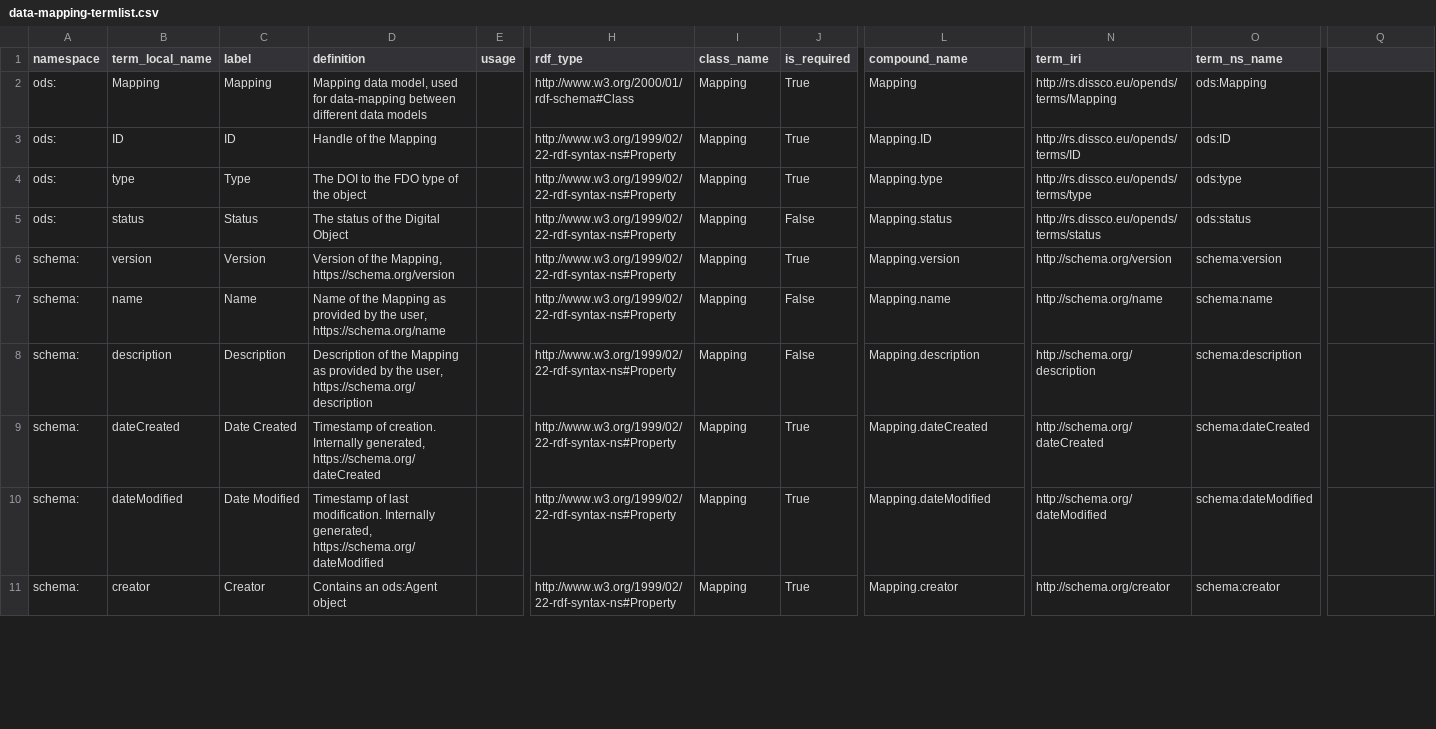
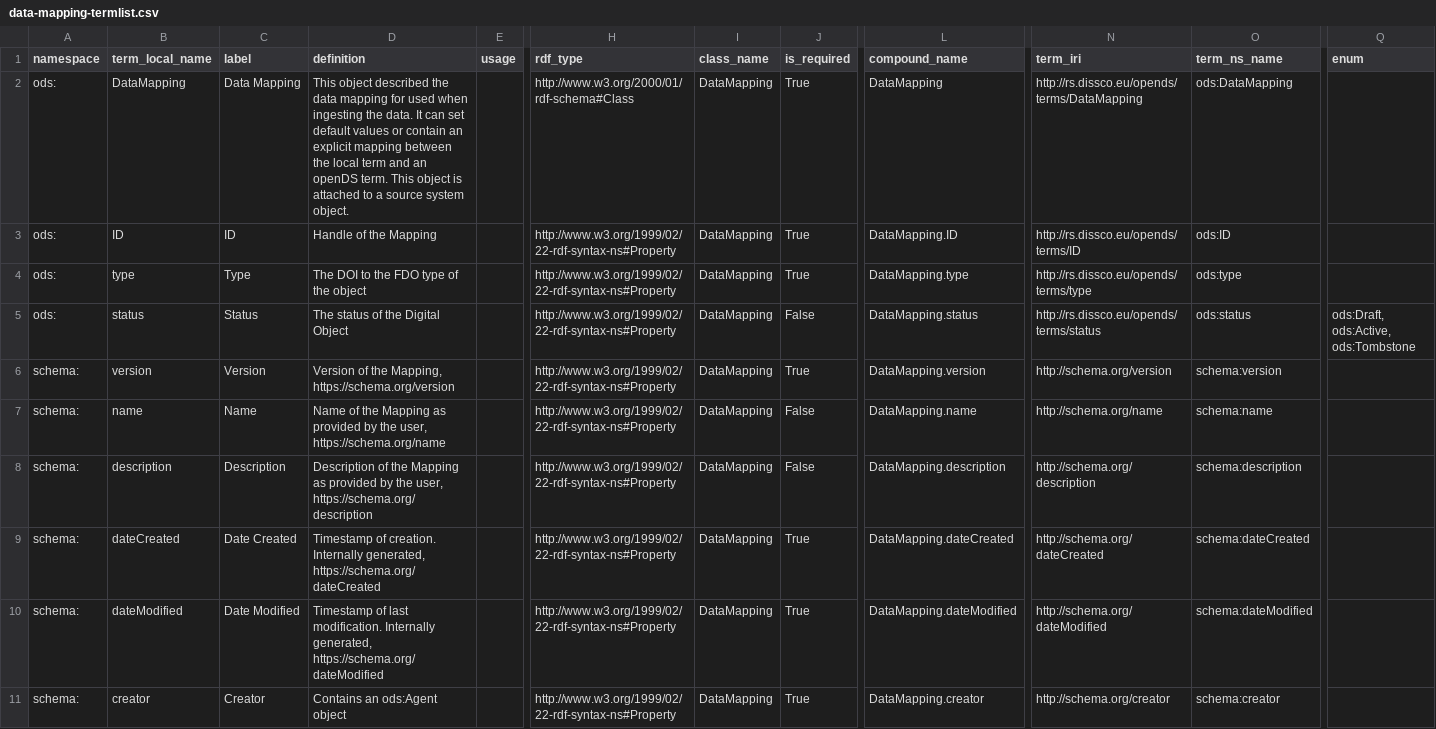
Before and after one commit to ben-norton/stadocgen, a CSV file: app/data/opends/data-mapping-termlist.csv, drawn as a sheet; only a part is shown, gaps mark what is left out; the diff covers the shown part only; the diff names each change by its address in the sheet, - before the commit and + after, or states it on an @@ line.

```diff
--- a/app/data/opends/data-mapping-termlist.csv
+++ b/app/data/opends/data-mapping-termlist.csv
-Q1: (empty)
+Q1: enum
-B2 (term_local_name): Mapping
+B2 (term_local_name): DataMapping
-C2 (label): Mapping
+C2 (label): Data Mapping
-D2 (definition): Mapping data model, used for data-mapping between different data models
+D2 (definition): This object described the data mapping for used when ingesting the data. It can set default values or contain an explicit mapping between the local term and an openDS term. This object is attached to a source system object.
-I2:I11 (class_name): Mapping
+I2:I11 (class_name): DataMapping
-L2 (compound_name): Mapping
+L2 (compound_name): DataMapping
-N2 (term_iri): http://rs.dissco.eu/opends/terms/Mapping
+N2 (term_iri): http://rs.dissco.eu/opends/terms/DataMapping
-O2 (term_ns_name): ods:Mapping
+O2 (term_ns_name): ods:DataMapping
-L3 (compound_name): Mapping.ID
+L3 (compound_name): DataMapping.ID
-L4 (compound_name): Mapping.type
+L4 (compound_name): DataMapping.type
-L5 (compound_name): Mapping.status
+L5 (compound_name): DataMapping.status
-Q5 (enum): (empty)
+Q5 (enum): ods:Draft, ods:Active, ods:Tombstone
-L6 (compound_name): Mapping.version
+L6 (compound_name): DataMapping.version
-L7 (compound_name): Mapping.name
+L7 (compound_name): DataMapping.name
-L8 (compound_name): Mapping.description
+L8 (compound_name): DataMapping.description
-L9 (compound_name): Mapping.dateCreated
+L9 (compound_name): DataMapping.dateCreated
-L10 (compound_name): Mapping.dateModified
+L10 (compound_name): DataMapping.dateModified
-L11 (compound_name): Mapping.creator
+L11 (compound_name): DataMapping.creator
```
Also changed, not shown: 16 edited cells elsewhere in this file, app/data/opends/annotation-termlist.csv, app/data/opends/create-update-tombstone-event-termlist.csv, 14 other files.
